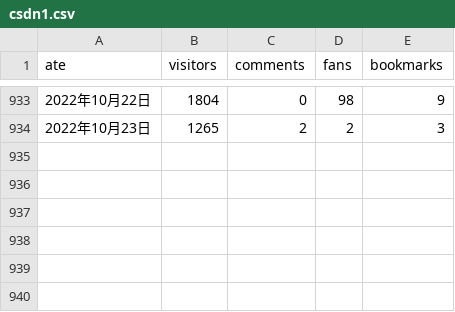
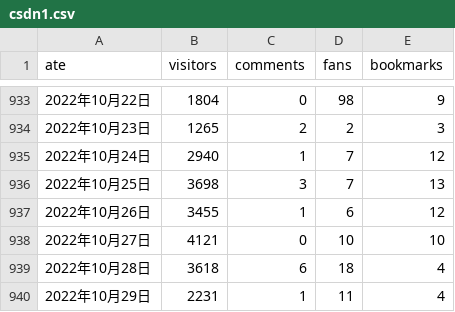
Before and after one commit to liu-xiao-guo/csdn_reports, a CSV file: csdn1.csv, drawn as a sheet; only a part is shown, gaps mark what is left out.

Commit message:
Updated

```diff
--- a/csdn1.csv
+++ b/csdn1.csv
@@ -934 +934,7 @@ ate,visitors,comments,fans,bookmarks
 2022年10月23日,1265,2,2,3
+2022年10月24日,2940,1,7,12
+2022年10月25日,3698,3,7,13
+2022年10月26日,3455,1,6,12
+2022年10月27日,4121,0,10,10
+2022年10月28日,3618,6,18,4
+2022年10月29日,2231,1,11,4
```
